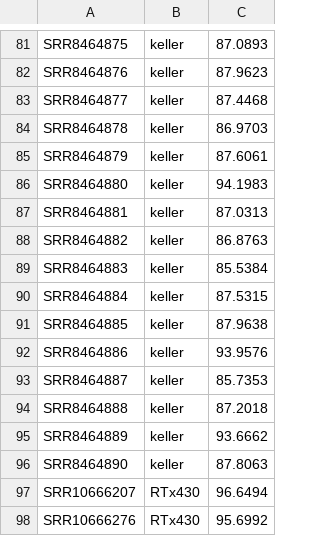
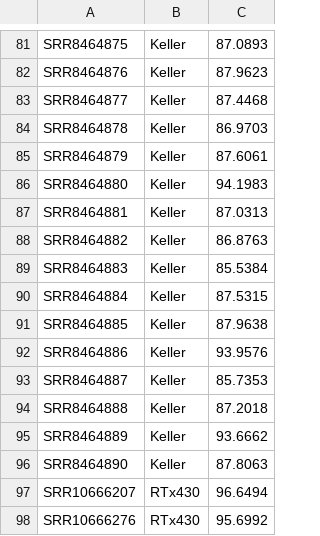
Before and after one commit to jomare1188/glowing-palm-tree, a CSV file: results/quant/pretty_table_sorghum.csv, drawn as a sheet; only a part is shown, gaps mark what is left out; the diff covers the shown part only; the diff names each change by its address in the sheet, - before the commit and + after, or states it on an @@ line.

```diff
--- a/results/quant/pretty_table_sorghum.csv
+++ b/results/quant/pretty_table_sorghum.csv
-B81:B96: keller
+B81:B96: Keller
```
Also changed, not shown: 40 edited cells elsewhere in this file, 14 other files.
